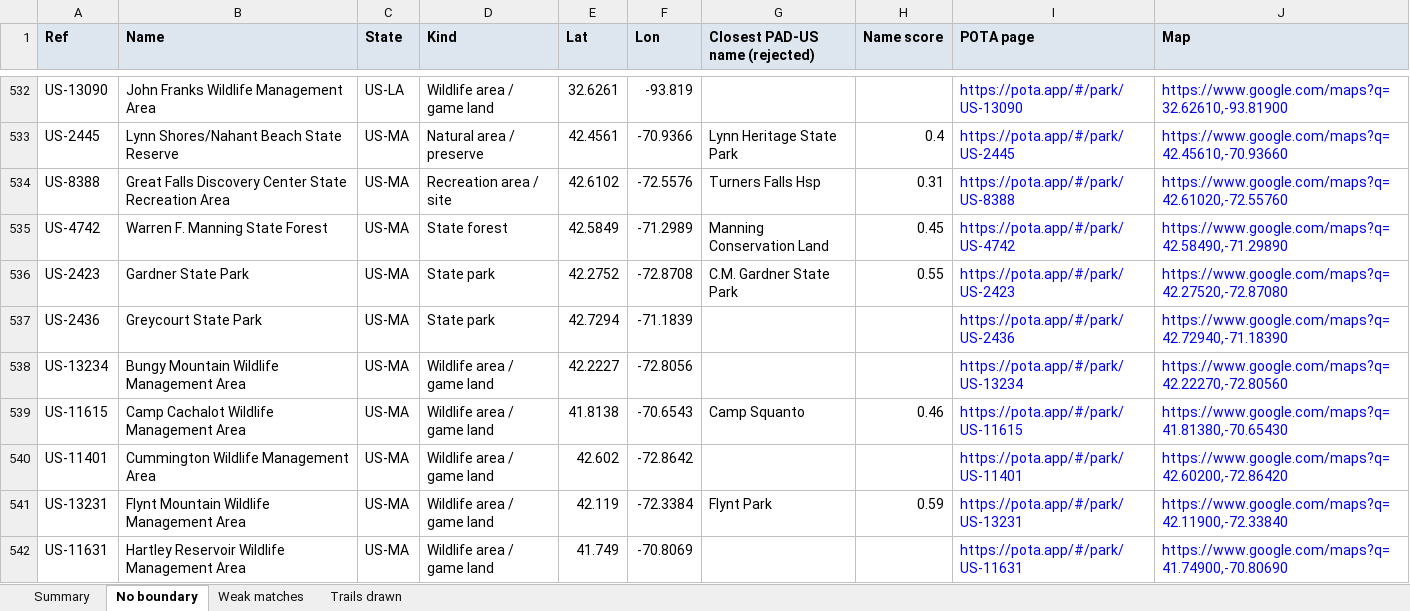
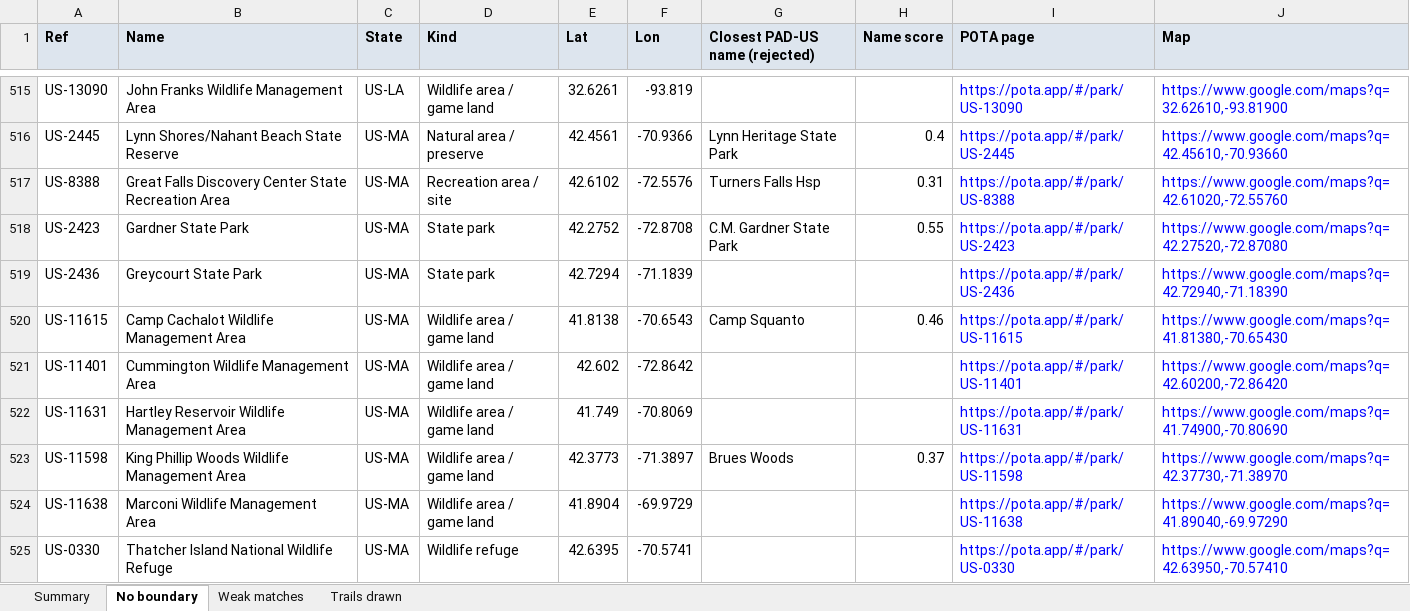
Before and after one commit to jsttylr/park-map, an Excel workbook: docs/parks-missing-boundaries.xlsx, sheet No boundary, drawn as a sheet; only a part is shown, gaps mark what is left out; the shorter side is filled out with more unchanged rows; values as stored, in another font and other column widths than the file's, no borders; the diff covers the shown part only; the diff names each change by its address in the sheet, - before the commit and + after, or states it on an @@ line.

```diff
--- a/docs/parks-missing-boundaries.xlsx (sheet No boundary)
+++ b/docs/parks-missing-boundaries.xlsx (sheet No boundary)
-row 535: US-4742 | Warren F. Manning State Forest | US-MA | State forest | 42.5849 | -71.2989 | Manning Conservation Land | 0.45 | https://pota.app/#/park/US-4742 | https://www.google.com/maps?q=42.58490,-71.29890
-row 538: US-13234 | Bungy Mountain Wildlife Management Area | US-MA | Wildlife area / game land | 42.2227 | -72.8056 |  |  | https://pota.app/#/park/US-13234 | https://www.google.com/maps?q=42.22270,-72.80560
-row 541: US-13231 | Flynt Mountain Wildlife Management Area | US-MA | Wildlife area / game land | 42.119 | -72.3384 | Flynt Park | 0.59 | https://pota.app/#/park/US-13231 | https://www.google.com/maps?q=42.11900,-72.33840
```
Also changed, not shown: 45 removed rows and 4 edited cells elsewhere in this sheet, sheet Weak matches, sheet Summary, 1 other file.
